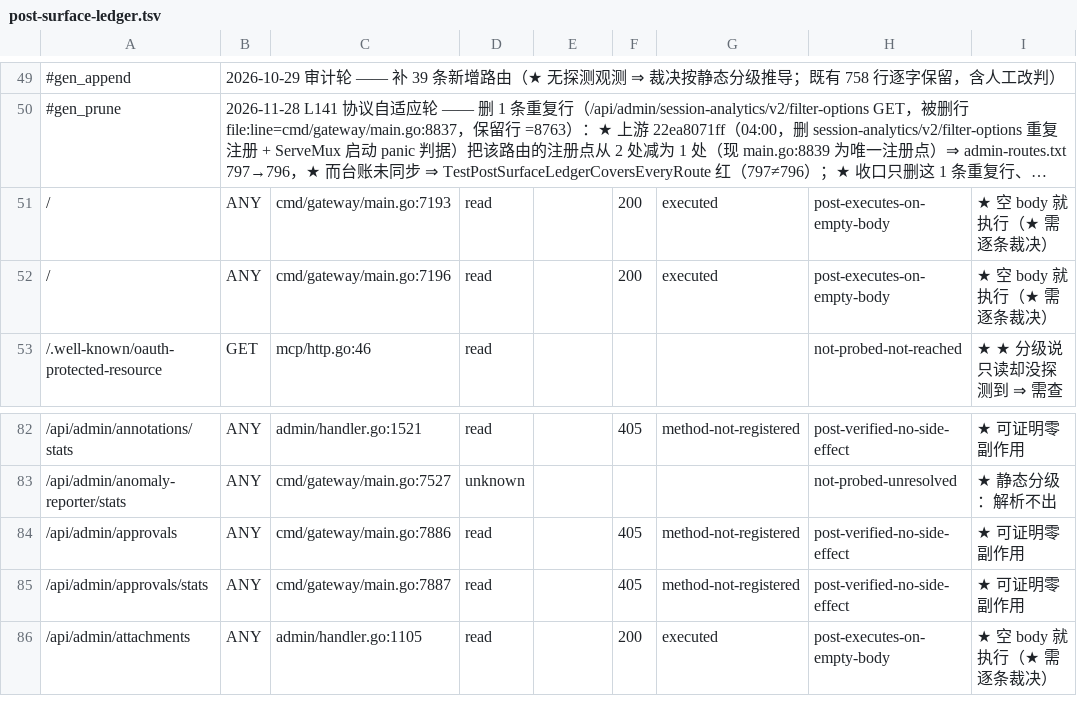
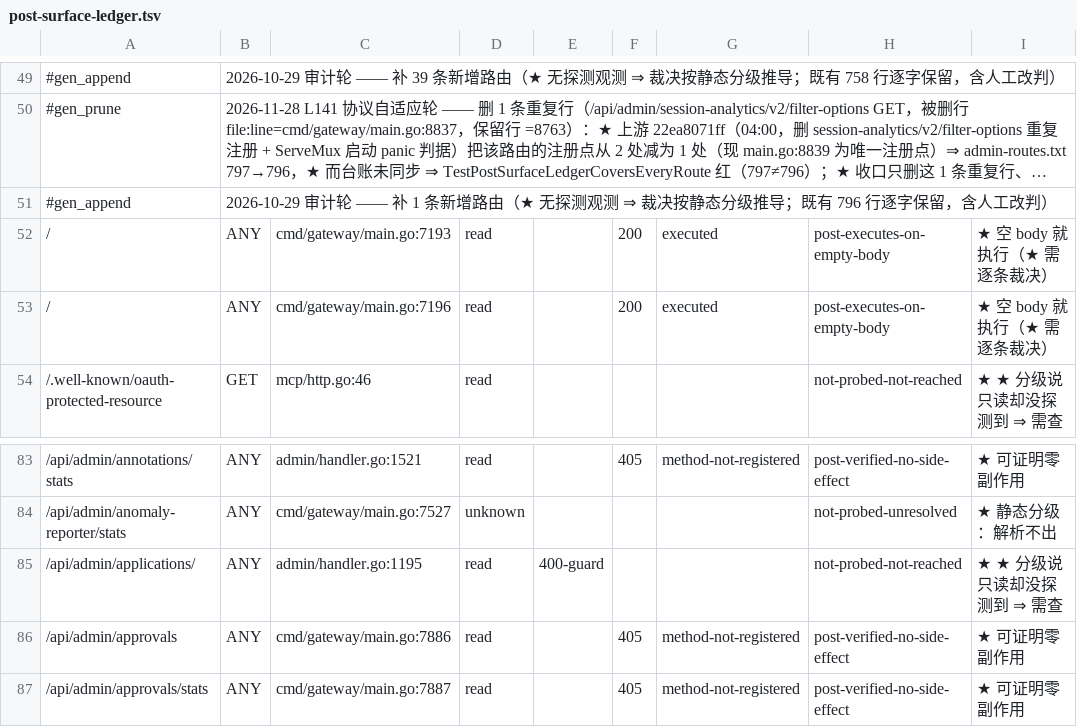
Before and after one commit to halfking/ai-native-gateway-core, a TSV file: scripts/audit/asset/post-surface-ledger.tsv, drawn as a sheet; only a part is shown, gaps mark what is left out; the shorter side is filled out with more unchanged rows; long unchanged cells end in …; the diff names each change by its address in the sheet, - before the commit and + after, or states it on an @@ line.

Commit message:
feat(modelpolicy): allowed_models_json 死列激活——模型过滤第四级 application/Key allowlist（L144）
- 四级链补全：tenant→org→user→application/Key。Checker 加 a: scope
  （IsForbiddenForApplication/InvalidateApplication/reloadApplicationPolicy
  专用行源：单列 JSONB 非 (subject,model,mode) 表）+ ReloadAll 第四查询
- 语义与 org/user allow 模式同型：NULL/空数组/停用行=未启用=放行（存量
  NULL 列零行为变化）；非空数组=allowlist 不在名单即拒
- 判定体 Level 4（org/user 之后）：KeyInfo.ApplicationID 直达无 owner
  解析；chat/messages/responses/audio/embeddings 四面共用判定体自动继承
- Admin API：GET/PATCH /api/admin/applications/{id}/allowed-models
  （super_admin；空数组=清除为 NULL；规范化+上限；写后 InvalidateApplication
  生效不等 60s TTL）；modelPolicy 接口 3→4 方法（stub 同步）
- 判据：checker 单测（四级互不串线+Invalidate 精准）+判定体源码锚+顺序
  契约+admin pgxmock 5 条（落库/NULL/404/403/GET）
- 台账：admin-routes 796→797（口径头同步）+ POST 面 +1
- 顺带核实：trend-series org/user 深链前端 UI 已被车道交付（登记过时）

```diff
--- a/scripts/audit/asset/post-surface-ledger.tsv
+++ b/scripts/audit/asset/post-surface-ledger.tsv
+row 51: #gen_append | 2026-10-29 审计轮 —— 补 1 条新增路由（★ 无探测观测 ⇒ 裁决按静态分级推导；既有 796 行逐字保留，含人工改判）
+row 85: /api/admin/applications/ | ANY | admin/handler.go:1195 | read | 400-guard |  |  | not-probed-not-reached | ★ ★ 分级说只读却没探测到 ⇒ 需查
```
Also changed, not shown: 10 other files.
